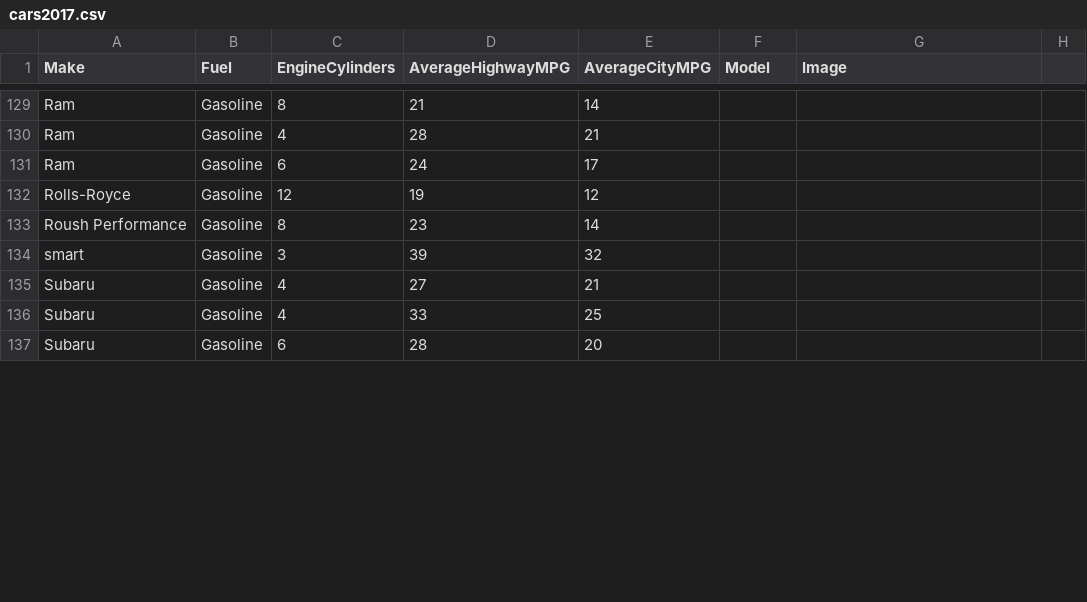
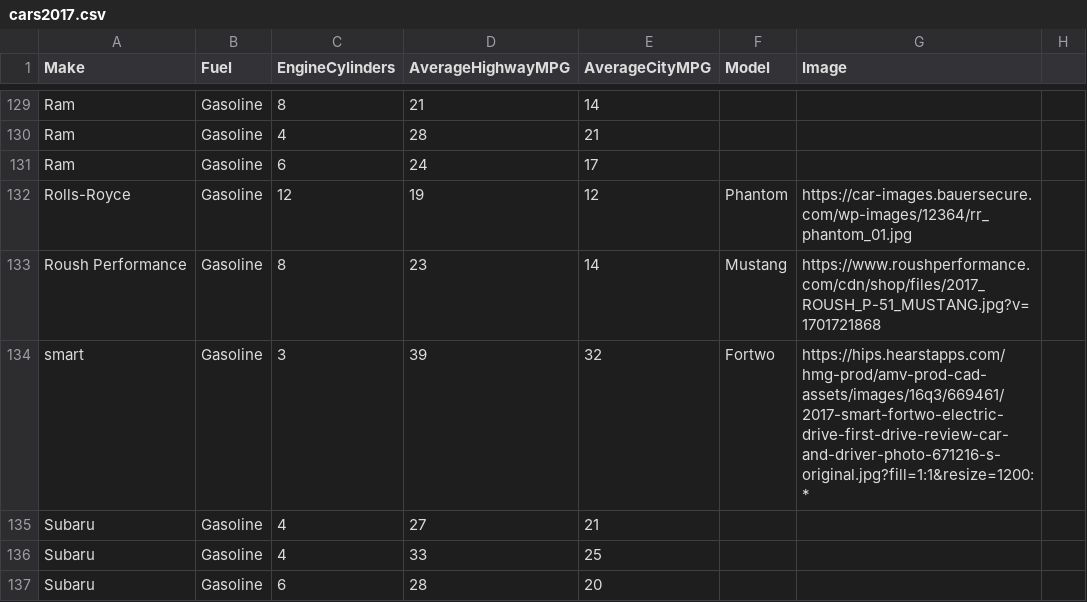
Before and after one commit to jsripraj/narrative_visualization, a CSV file: cars2017.csv, drawn as a sheet; only a part is shown, gaps mark what is left out; the diff covers the shown part only.

```diff
--- a/cars2017.csv
+++ b/cars2017.csv
@@ -131,5 +131,5 @@ Ram,Gasoline,4,28,21,,
 Ram,Gasoline,6,24,17,,
-Rolls-Royce,Gasoline,12,19,12,,
-Roush Performance,Gasoline,8,23,14,,
-smart,Gasoline,3,39,32,,
+Rolls-Royce,Gasoline,12,19,12,Phantom,https://car-images.bauersecure.com/wp-images/12364/rr_phantom_01.jpg
+Roush Performance,Gasoline,8,23,14,Mustang,https://www.roushperformance.com/cdn/shop/files/2017_ROUSH_P-51_MUSTANG.jpg?v=1701721868
+smart,Gasoline,3,39,32,Fortwo,https://hips.hearstapps.com/hmg-prod/amv-prod-cad-assets/images/16q3/669461/2017-smart-fortwo-electric-drive-first-drive-review-car-and-driver-photo-671216-s-original.jpg?fill=1:1&resize=1200:*
 Subaru,Gasoline,4,27,21,,
```
Also changed, not shown: 15 edited cells elsewhere in this file, 1 other file.
